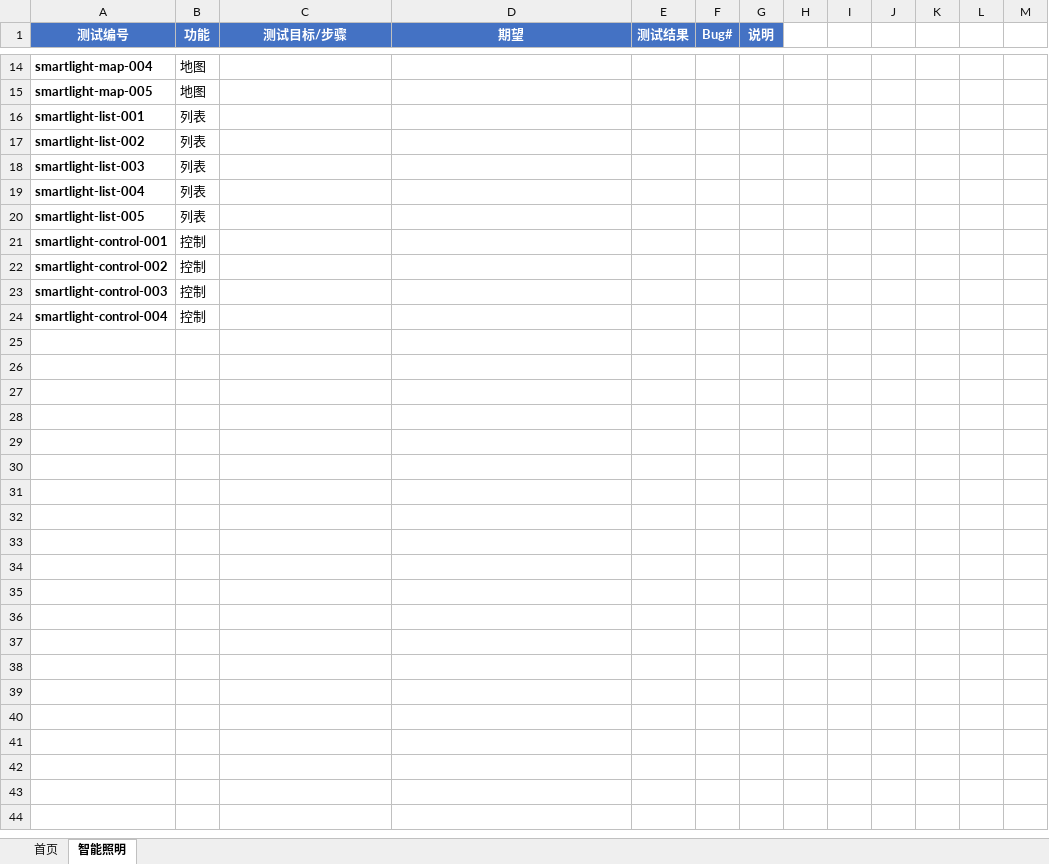
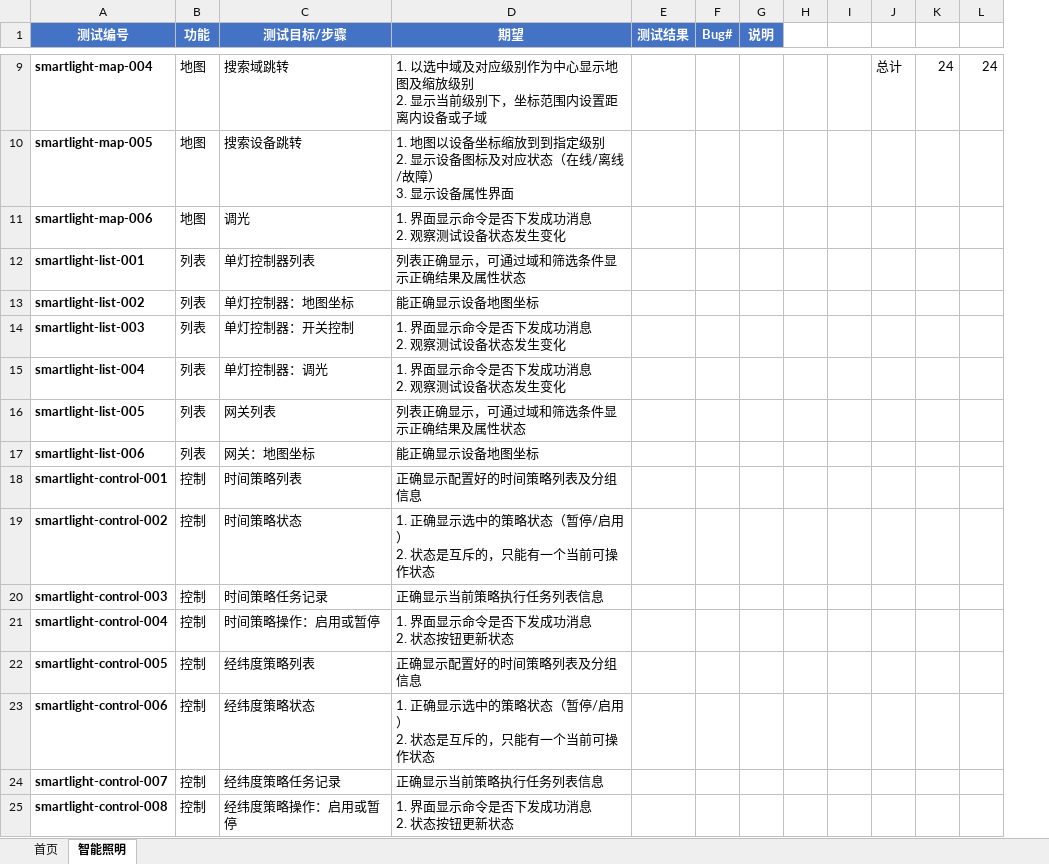
Before and after one commit to wujianjun789/practiselib, an Excel workbook: testcases/template/智能照明.xlsx, sheet 智能照明, drawn as a sheet; only a part is shown, gaps mark what is left out; values as stored, in another font and other column widths than the file's, no borders; charts and pictures and conditional formats not drawn; removed rows and columns are numbered as before the commit, all else as after; ↵ is a line break in a cell; the diff covers the shown part only; the diff names each change by its address in the sheet, - before the commit and + after, or states it on an @@ line.

Commit message:
update testcase template for smart lighting

```diff
--- a/testcases/template/智能照明.xlsx (sheet 智能照明)
+++ b/testcases/template/智能照明.xlsx (sheet 智能照明)
-column K, empty
-column M, empty
+column L, row 9: 24
-C9 (测试目标/步骤): (empty)
+C9 (测试目标/步骤): 搜索域跳转
-D9 (期望): (empty)
+D9 (期望): 1. 以选中域及对应级别作为中心显示地图及缩放级别 ↵ 2. 显示当前级别下，坐标范围内设置距离内设备或子域
-J9: (empty)
+J9: 总计
-K9: (empty)
+K9: 24
-C10 (测试目标/步骤): (empty)
+C10 (测试目标/步骤): 搜索设备跳转
-D10 (期望): (empty)
+D10 (期望): 1. 地图以设备坐标缩放到到指定级别 ↵ 2. 显示设备图标及对应状态（在线/离线/故障） ↵ 3. 显示设备属性界面
+row 11: smartlight-map-006 | 地图 | 调光 | 1. 界面显示命令是否下发成功消息 ↵ 2. 观察测试设备状态发生变化
-C12 (测试目标/步骤): (empty)
+C12 (测试目标/步骤): 单灯控制器列表
-D12 (期望): (empty)
+D12 (期望): 列表正确显示，可通过域和筛选条件显示正确结果及属性状态
-C13 (测试目标/步骤): (empty)
+C13 (测试目标/步骤): 单灯控制器：地图坐标
-D13 (期望): (empty)
+D13 (期望): 能正确显示设备地图坐标
-C14 (测试目标/步骤): (empty)
+C14 (测试目标/步骤): 单灯控制器：开关控制
-D14:D15 (期望): (empty)
+D14:D15 (期望): 1. 界面显示命令是否下发成功消息 ↵ 2. 观察测试设备状态发生变化
-C15 (测试目标/步骤): (empty)
+C15 (测试目标/步骤): 单灯控制器：调光
-C16 (测试目标/步骤): (empty)
+C16 (测试目标/步骤): 网关列表
-D16 (期望): (empty)
+D16 (期望): 列表正确显示，可通过域和筛选条件显示正确结果及属性状态
+row 17: smartlight-list-006 | 列表 | 网关：地图坐标 | 能正确显示设备地图坐标
-C18 (测试目标/步骤): (empty)
+C18 (测试目标/步骤): 时间策略列表
-D18 (期望): (empty)
+D18 (期望): 正确显示配置好的时间策略列表及分组信息
-C19 (测试目标/步骤): (empty)
+C19 (测试目标/步骤): 时间策略状态
-D19 (期望): (empty)
+D19 (期望): 1. 正确显示选中的策略状态（暂停/启用） ↵ 2. 状态是互斥的，只能有一个当前可操作状态
-C20 (测试目标/步骤): (empty)
+C20 (测试目标/步骤): 时间策略任务记录
-D20 (期望): (empty)
+D20 (期望): 正确显示当前策略执行任务列表信息
-C21 (测试目标/步骤): (empty)
+C21 (测试目标/步骤): 时间策略操作：启用或暂停
-D21 (期望): (empty)
+D21 (期望): 1. 界面显示命令是否下发成功消息 ↵ 2. 状态按钮更新状态
+row 22: smartlight-control-005 | 控制 | 经纬度策略列表 | 正确显示配置好的时间策略列表及分组信息
+row 23: smartlight-control-006 | 控制 | 经纬度策略状态 | 1. 正确显示选中的策略状态（暂停/启用） ↵ 2. 状态是互斥的，只能有一个当前可操作状态
+row 24: smartlight-control-007 | 控制 | 经纬度策略任务记录 | 正确显示当前策略执行任务列表信息
+row 25: smartlight-control-008 | 控制 | 经纬度策略操作：启用或暂停 | 1. 界面显示命令是否下发成功消息 ↵ 2. 状态按钮更新状态
```
Also changed, not shown: 5 removed rows and 23 edited cells elsewhere in this sheet, sheet 首页, charts or pictures.
